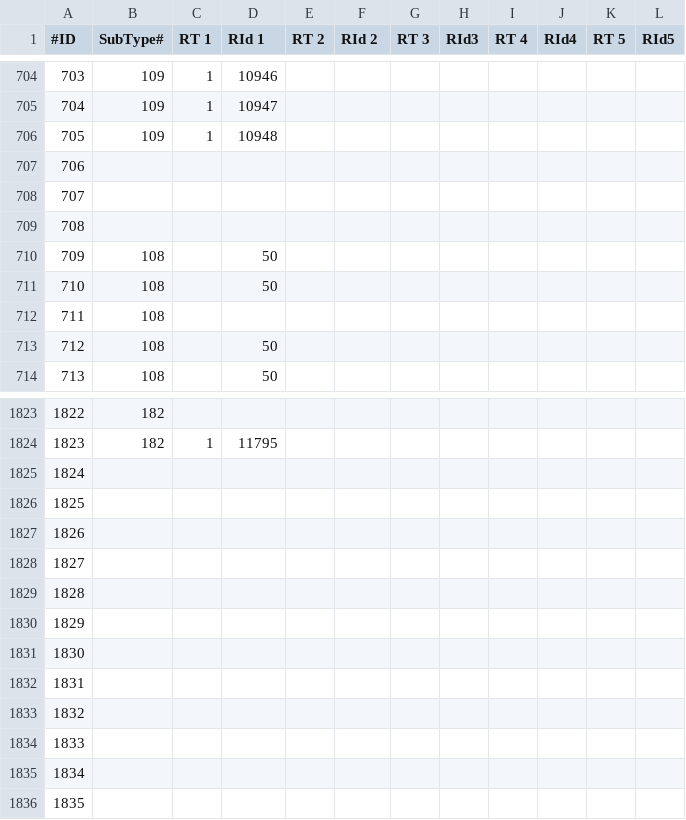
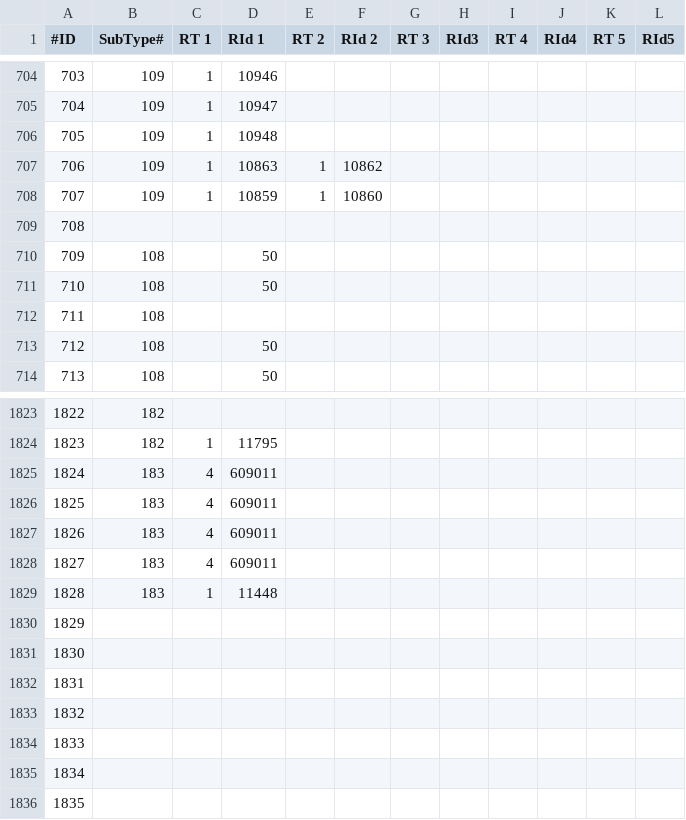
Before and after one commit to xyeppp/RoR-Interface, a CSV file: interface/interfacecore/tome/achievements/entry.csv, drawn as a sheet; only a part is shown, gaps mark what is left out.

```diff
--- a/interface/interfacecore/tome/achievements/entry.csv
+++ b/interface/interfacecore/tome/achievements/entry.csv
@@ -706,4 +706,4 @@
 705,109,1,10948,,,,,,,,
-706,,,,,,,,,,,
-707,,,,,,,,,,,
+706,109,1,10863,1,10862,,,,,,
+707,109,1,10859,1,10860,,,,,,
 708,,,,,,,,,,,
@@ -1824,7 +1824,7 @@
 1823,182,1,11795,,,,,,,,
-1824,,,,,,,,,,,
-1825,,,,,,,,,,,
-1826,,,,,,,,,,,
-1827,,,,,,,,,,,
-1828,,,,,,,,,,,
+1824,183,4,609011,,,,,,,,
+1825,183,4,609011,,,,,,,,
+1826,183,4,609011,,,,,,,,
+1827,183,4,609011,,,,,,,,
+1828,183,1,11448,,,,,,,,
 1829,,,,,,,,,,,
```
Also changed, not shown: interface/interfacecore/tome/achievements/subtypes.csv, interface/interfacecore/tome/bestiary/species.csv, 20 other files.
